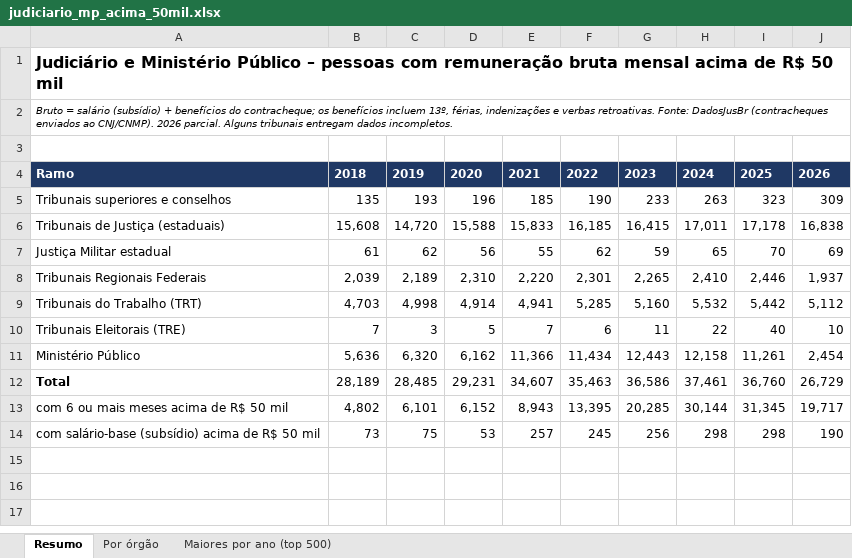
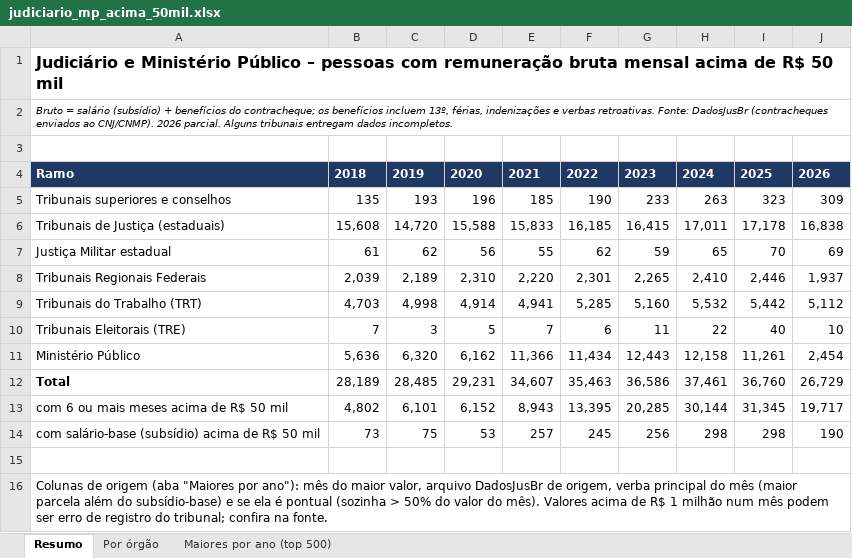
Before and after one commit to Willian-WFA/mapa-do-dinheiro-publico, an Excel workbook: planilhas/judiciario_mp_acima_50mil.xlsx, sheet Resumo, drawn as a sheet; values as stored, in another font and other column widths than the file's, no borders; the diff names each change by its address in the sheet, - before the commit and + after, or states it on an @@ line.

```diff
--- a/planilhas/judiciario_mp_acima_50mil.xlsx (sheet Resumo)
+++ b/planilhas/judiciario_mp_acima_50mil.xlsx (sheet Resumo)
+row 15: (empty)
+row 16: Colunas de origem (aba "Maiores por ano"): mês do maior valor, arquivo DadosJusBr de origem, verba principal do mês (maior parcela além do subsídio-base) e se ela é pontual (sozinha > 50% do valor do mês). Valores acima de R$ 1 milhão num mês podem ser erro de registro do tribunal; confira na fonte.
```
Also changed, not shown: sheet Maiores por ano (top 500), site/planilhas/judiciario_mp_acima_50mil.xlsx, 14 other files.
